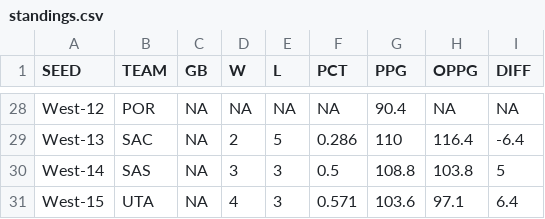
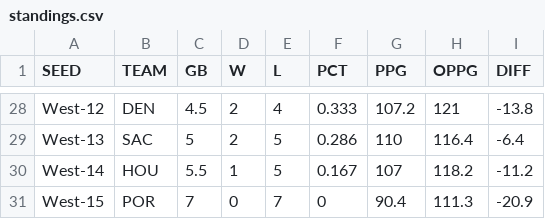
Before and after one commit to bshk93/nothing-but-stats, a CSV file: files/standings.csv, drawn as a sheet; only a part is shown, gaps mark what is left out; the diff covers the shown part only; the diff names each change by its address in the sheet, - before the commit and + after, or states it on an @@ line.

```diff
--- a/files/standings.csv
+++ b/files/standings.csv
-B28 (TEAM): POR
+B28 (TEAM): DEN
-C28 (GB): NA
+C28 (GB): 4.5
-D28 (W): NA
+D28 (W): 2
-E28 (L): NA
+E28 (L): 4
-F28 (PCT): NA
+F28 (PCT): 0.333
-G28 (PPG): 90.4
+G28 (PPG): 107.2
-H28 (OPPG): NA
+H28 (OPPG): 121
-I28 (DIFF): NA
+I28 (DIFF): -13.8
-C29 (GB): NA
+C29 (GB): 5
-B30 (TEAM): SAS
+B30 (TEAM): HOU
-C30 (GB): NA
+C30 (GB): 5.5
-D30 (W): 3
+D30 (W): 1
-E30 (L): 3
+E30 (L): 5
-F30 (PCT): 0.5
+F30 (PCT): 0.167
-G30 (PPG): 108.8
+G30 (PPG): 107
-H30 (OPPG): 103.8
+H30 (OPPG): 118.2
-I30 (DIFF): 5
+I30 (DIFF): -11.2
-B31 (TEAM): UTA
+B31 (TEAM): POR
-C31 (GB): NA
+C31 (GB): 7
-D31 (W): 4
+D31 (W): 0
-E31 (L): 3
+E31 (L): 7
-F31 (PCT): 0.571
+F31 (PCT): 0
-G31 (PPG): 103.6
+G31 (PPG): 90.4
-H31 (OPPG): 97.1
+H31 (OPPG): 111.3
-I31 (DIFF): 6.4
+I31 (DIFF): -20.9
```
Also changed, not shown: 1 added row, 1 removed row and 60 edited cells elsewhere in this file, app/data/allstats-25-26.csv, 5 other files.
